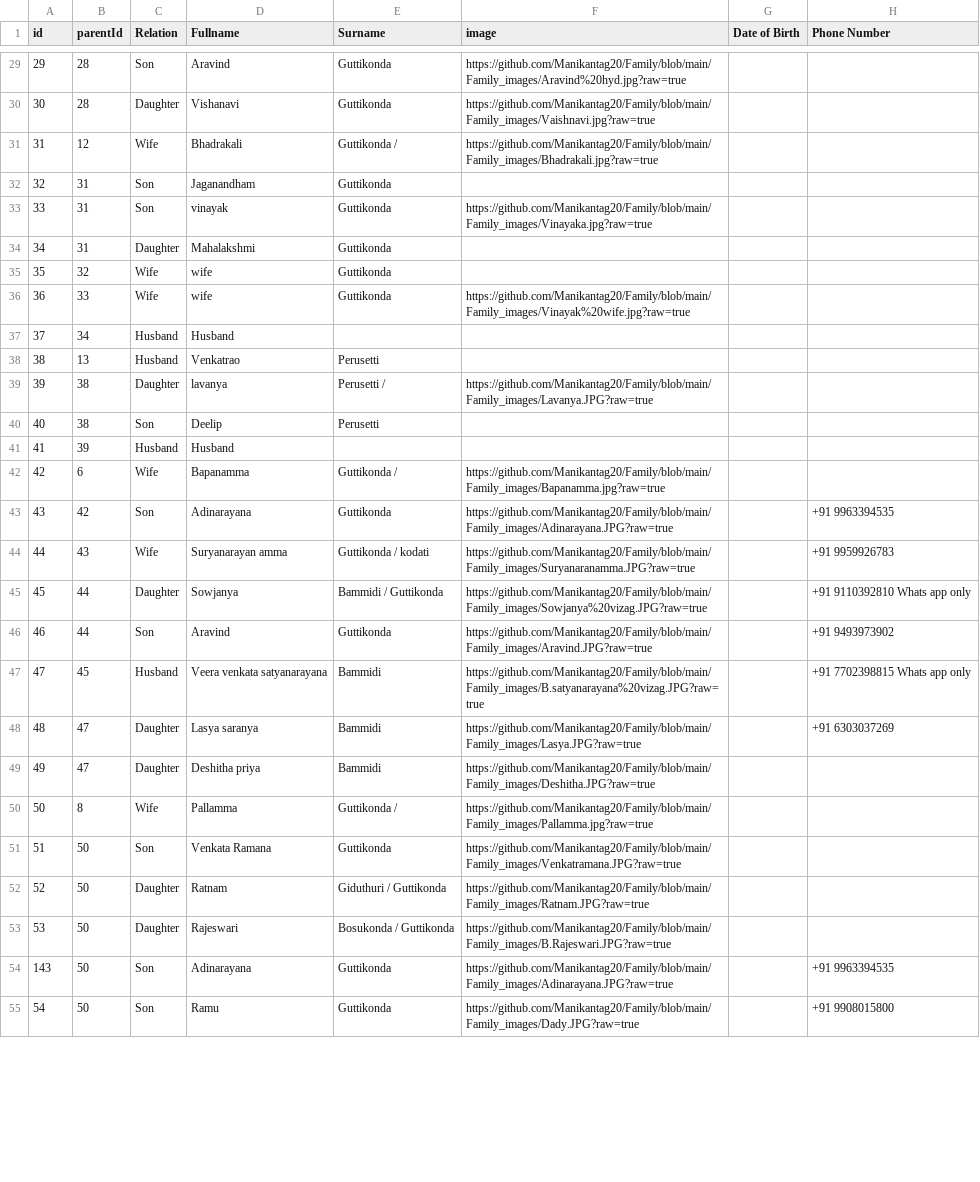
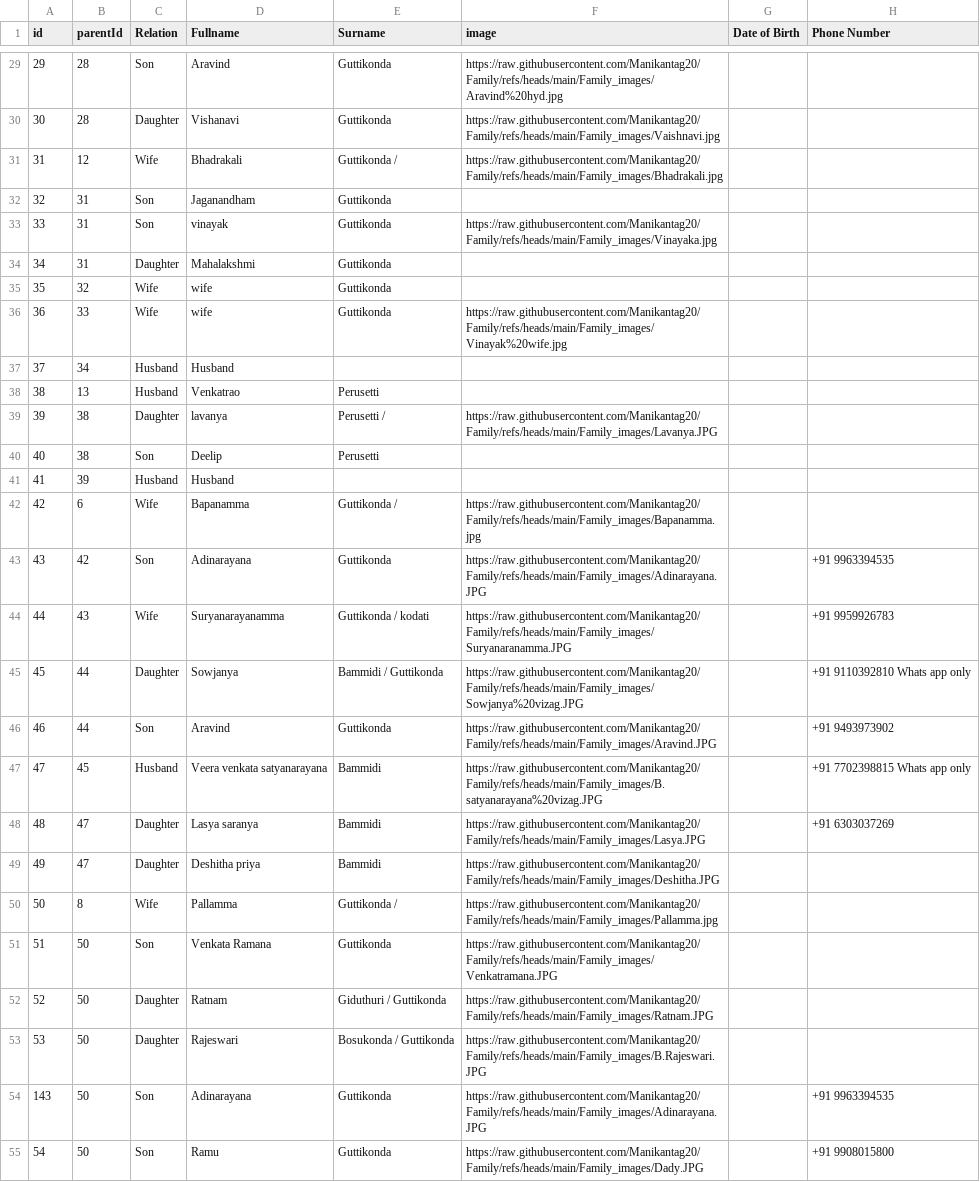
Before and after one commit to Manikantag20/Family, a CSV file: Family names.csv, drawn as a sheet; only a part is shown, gaps mark what is left out; the diff covers the shown part only; the diff names each change by its address in the sheet, - before the commit and + after, or states it on an @@ line.

Commit message:
Family names.csv

```diff
--- a/Family names.csv
+++ b/Family names.csv
-F29 (image): https://github.com/Manikantag20/Family/blob/main/Family_images/Aravind%20hyd.jpg?raw=true
+F29 (image): https://raw.githubusercontent.com/Manikantag20/Family/refs/heads/main/Family_images/Aravind%20hyd.jpg
-F30 (image): https://github.com/Manikantag20/Family/blob/main/Family_images/Vaishnavi.jpg?raw=true
+F30 (image): https://raw.githubusercontent.com/Manikantag20/Family/refs/heads/main/Family_images/Vaishnavi.jpg
-F31 (image): https://github.com/Manikantag20/Family/blob/main/Family_images/Bhadrakali.jpg?raw=true
+F31 (image): https://raw.githubusercontent.com/Manikantag20/Family/refs/heads/main/Family_images/Bhadrakali.jpg
-F33 (image): https://github.com/Manikantag20/Family/blob/main/Family_images/Vinayaka.jpg?raw=true
+F33 (image): https://raw.githubusercontent.com/Manikantag20/Family/refs/heads/main/Family_images/Vinayaka.jpg
-F36 (image): https://github.com/Manikantag20/Family/blob/main/Family_images/Vinayak%20wife.jpg?raw=true
+F36 (image): https://raw.githubusercontent.com/Manikantag20/Family/refs/heads/main/Family_images/Vinayak%20wife.jpg
-F39 (image): https://github.com/Manikantag20/Family/blob/main/Family_images/Lavanya.JPG?raw=true
+F39 (image): https://raw.githubusercontent.com/Manikantag20/Family/refs/heads/main/Family_images/Lavanya.JPG
-F42 (image): https://github.com/Manikantag20/Family/blob/main/Family_images/Bapanamma.jpg?raw=true
+F42 (image): https://raw.githubusercontent.com/Manikantag20/Family/refs/heads/main/Family_images/Bapanamma.jpg
-F43 (image): https://github.com/Manikantag20/Family/blob/main/Family_images/Adinarayana.JPG?raw=true
+F43 (image): https://raw.githubusercontent.com/Manikantag20/Family/refs/heads/main/Family_images/Adinarayana.JPG
-D44 (Fullname): Suryanarayan amma
+D44 (Fullname): Suryanarayanamma
-F44 (image): https://github.com/Manikantag20/Family/blob/main/Family_images/Suryanaranamma.JPG?raw=true
+F44 (image): https://raw.githubusercontent.com/Manikantag20/Family/refs/heads/main/Family_images/Suryanaranamma.JPG
-F45 (image): https://github.com/Manikantag20/Family/blob/main/Family_images/Sowjanya%20vizag.JPG?raw=true
+F45 (image): https://raw.githubusercontent.com/Manikantag20/Family/refs/heads/main/Family_images/Sowjanya%20vizag.JPG
-F46 (image): https://github.com/Manikantag20/Family/blob/main/Family_images/Aravind.JPG?raw=true
+F46 (image): https://raw.githubusercontent.com/Manikantag20/Family/refs/heads/main/Family_images/Aravind.JPG
-F47 (image): https://github.com/Manikantag20/Family/blob/main/Family_images/B.satyanarayana%20vizag.JPG?raw=true
+F47 (image): https://raw.githubusercontent.com/Manikantag20/Family/refs/heads/main/Family_images/B.satyanarayana%20vizag.JPG
-F48 (image): https://github.com/Manikantag20/Family/blob/main/Family_images/Lasya.JPG?raw=true
+F48 (image): https://raw.githubusercontent.com/Manikantag20/Family/refs/heads/main/Family_images/Lasya.JPG
-F49 (image): https://github.com/Manikantag20/Family/blob/main/Family_images/Deshitha.JPG?raw=true
+F49 (image): https://raw.githubusercontent.com/Manikantag20/Family/refs/heads/main/Family_images/Deshitha.JPG
-F50 (image): https://github.com/Manikantag20/Family/blob/main/Family_images/Pallamma.jpg?raw=true
+F50 (image): https://raw.githubusercontent.com/Manikantag20/Family/refs/heads/main/Family_images/Pallamma.jpg
-F51 (image): https://github.com/Manikantag20/Family/blob/main/Family_images/Venkatramana.JPG?raw=true
+F51 (image): https://raw.githubusercontent.com/Manikantag20/Family/refs/heads/main/Family_images/Venkatramana.JPG
-F52 (image): https://github.com/Manikantag20/Family/blob/main/Family_images/Ratnam.JPG?raw=true
+F52 (image): https://raw.githubusercontent.com/Manikantag20/Family/refs/heads/main/Family_images/Ratnam.JPG
-F53 (image): https://github.com/Manikantag20/Family/blob/main/Family_images/B.Rajeswari.JPG?raw=true
+F53 (image): https://raw.githubusercontent.com/Manikantag20/Family/refs/heads/main/Family_images/B.Rajeswari.JPG
-F54 (image): https://github.com/Manikantag20/Family/blob/main/Family_images/Adinarayana.JPG?raw=true
+F54 (image): https://raw.githubusercontent.com/Manikantag20/Family/refs/heads/main/Family_images/Adinarayana.JPG
-F55 (image): https://github.com/Manikantag20/Family/blob/main/Family_images/Dady.JPG?raw=true
+F55 (image): https://raw.githubusercontent.com/Manikantag20/Family/refs/heads/main/Family_images/Dady.JPG
```
Also changed, not shown: 142 edited cells elsewhere in this file.
